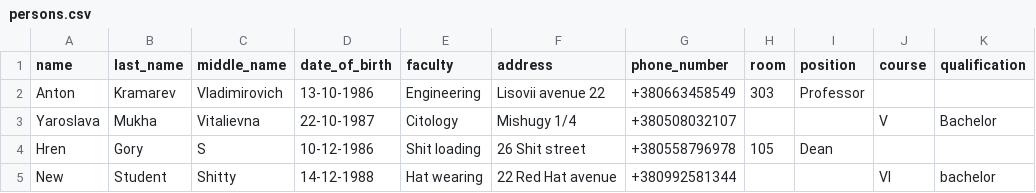
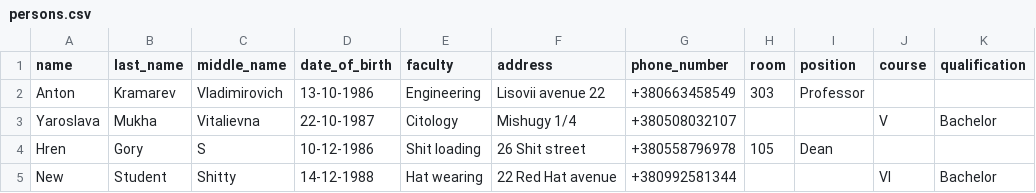
Before and after one commit to Dakaraj/University, a CSV file: data/persons.csv, drawn as a sheet.

```diff
--- a/data/persons.csv
+++ b/data/persons.csv
@@ -4,2 +4,2 @@ Yaroslava,Mukha,Vitalievna,22-10-1987,Citology,Mishugy 1/4,+380508032107,,,V,Bac
 Hren,Gory,S,10-12-1986,Shit loading,26 Shit street,+380558796978,105,Dean,,
-New,Student,Shitty,14-12-1988,Hat wearing,22 Red Hat avenue,+380992581344,,,VI,bachelor
+New,Student,Shitty,14-12-1988,Hat wearing,22 Red Hat avenue,+380992581344,,,VI,Bachelor
```
Also changed, not shown: 6 other files.
